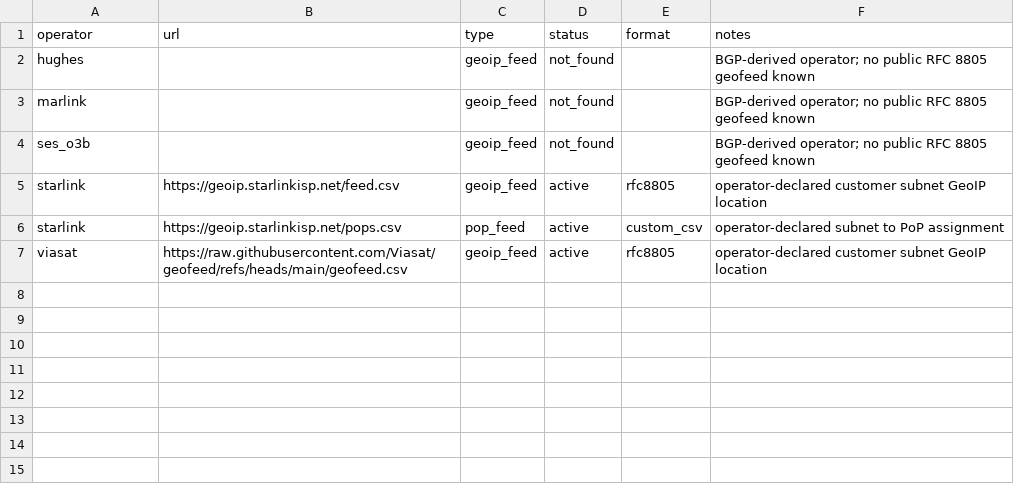
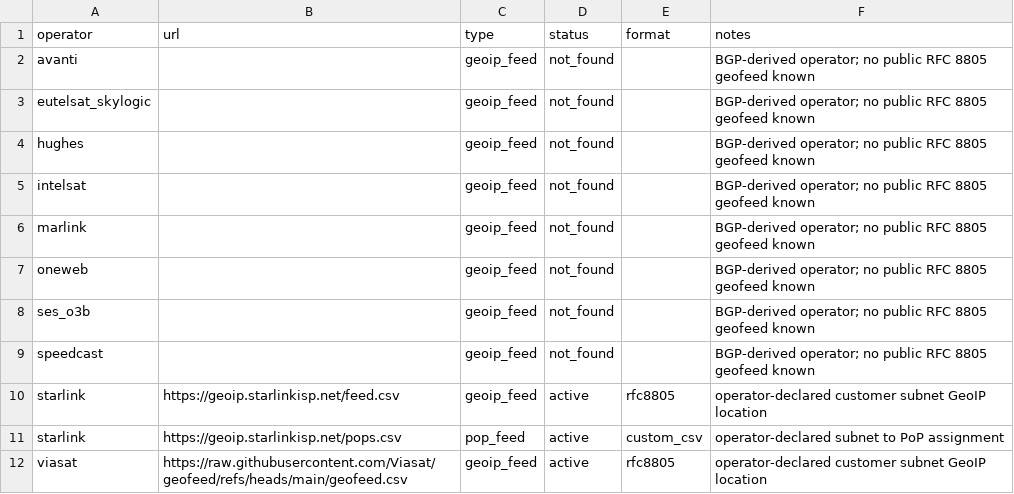
Before and after one commit to ipanalytics/Sat-geoip, a CSV file: outputs/operator-geofeeds.csv, drawn as a sheet.

```diff
--- a/outputs/operator-geofeeds.csv
+++ b/outputs/operator-geofeeds.csv
@@ -1,5 +1,10 @@
 operator,url,type,status,format,notes
+avanti,,geoip_feed,not_found,,BGP-derived operator; no public RFC 8805 geofeed known
+eutelsat_skylogic,,geoip_feed,not_found,,BGP-derived operator; no public RFC 8805 geofeed known
 hughes,,geoip_feed,not_found,,BGP-derived operator; no public RFC 8805 geofeed known
+intelsat,,geoip_feed,not_found,,BGP-derived operator; no public RFC 8805 geofeed known
 marlink,,geoip_feed,not_found,,BGP-derived operator; no public RFC 8805 geofeed known
+oneweb,,geoip_feed,not_found,,BGP-derived operator; no public RFC 8805 geofeed known
 ses_o3b,,geoip_feed,not_found,,BGP-derived operator; no public RFC 8805 geofeed known
+speedcast,,geoip_feed,not_found,,BGP-derived operator; no public RFC 8805 geofeed known
 starlink,https://geoip.starlinkisp.net/feed.csv,geoip_feed,active,rfc8805,operator-declared customer subnet GeoIP location
```
Also changed, not shown: outputs/satellite-asns.csv, 5 other files.
